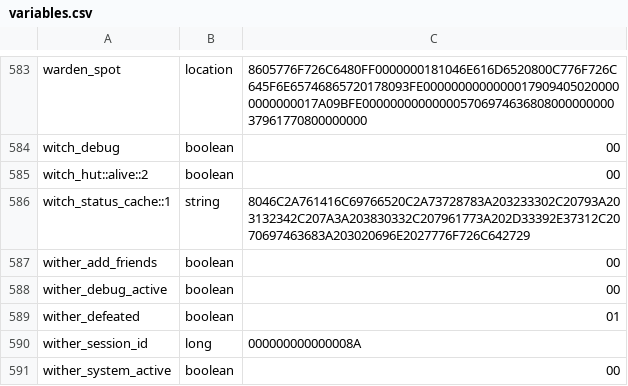
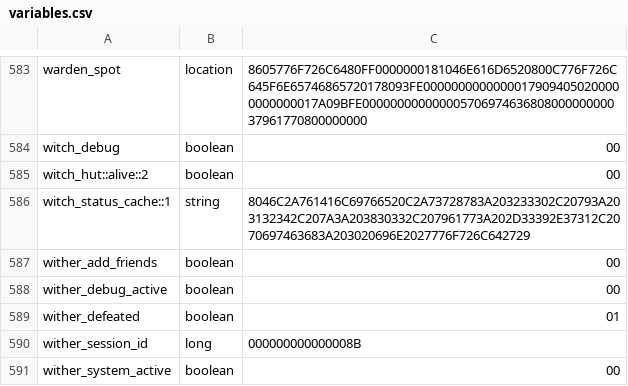
Before and after one commit to itaisinger/TwinVeils, a CSV file: servers/world server/plugins/Skript/variables.csv, drawn as a sheet; only a part is shown, gaps mark what is left out.

```diff
--- a/servers/world server/plugins/Skript/variables.csv
+++ b/servers/world server/plugins/Skript/variables.csv
@@ -589,3 +589,3 @@ wither_debug_active, boolean, 00
 wither_defeated, boolean, 01
-wither_session_id, long, 000000000000008A
+wither_session_id, long, 000000000000008B
 wither_system_active, boolean, 00
```
Also changed, not shown: 55 other files.
